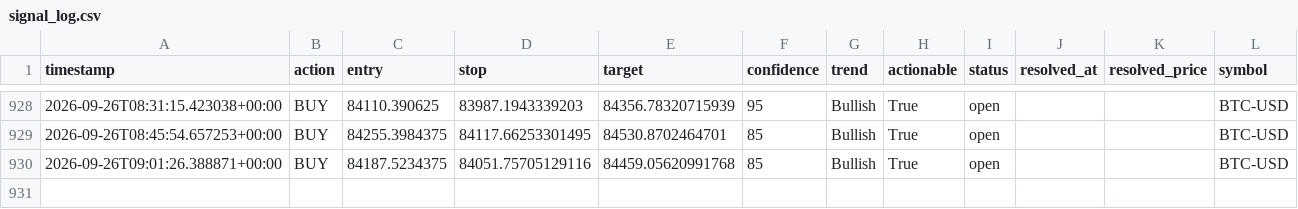
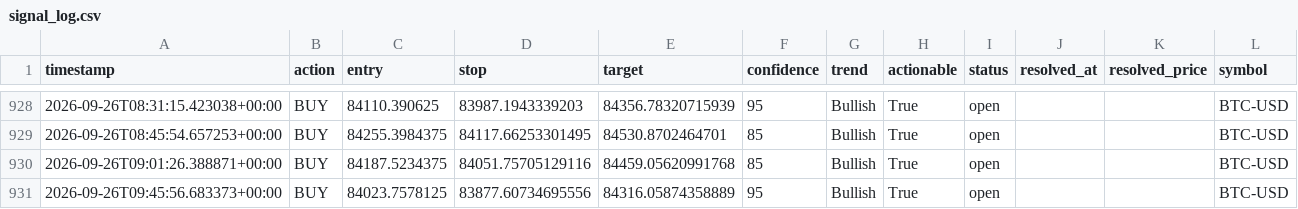
Before and after one commit to wyethmontz/trade-anything, a CSV file: data/signal_log.csv, drawn as a sheet; only a part is shown, gaps mark what is left out; the diff names each change by its address in the sheet, - before the commit and + after, or states it on an @@ line.

```diff
--- a/data/signal_log.csv
+++ b/data/signal_log.csv
+row 931: 2026-09-26T09:45:56.683373+00:00 | BUY | 84023.7578125 | 83877.60734695556 | 84316.05874358889 | 95 | Bullish | True | open |  |  | BTC-USD
```
